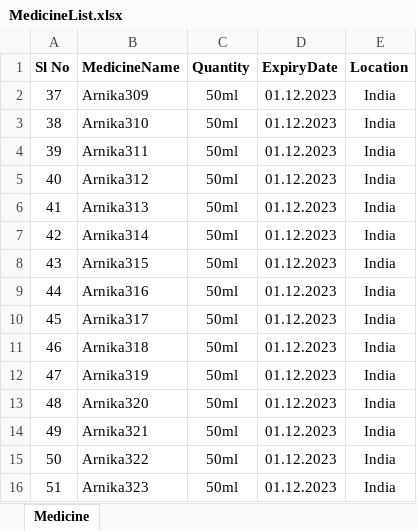
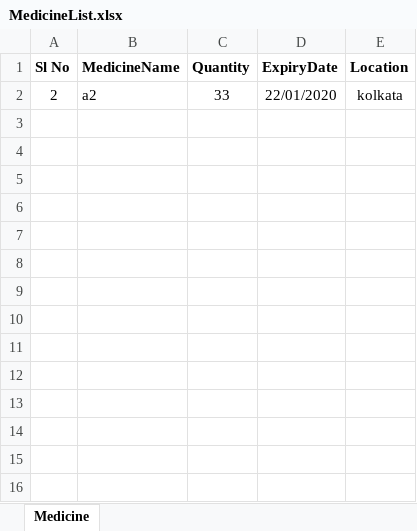
Before and after one commit to dheemandutta/resthours, an Excel workbook: TM.RestHour/Medicine/MedicineList.xlsx, sheet Medicine, drawn as a sheet; values as stored, in another font and other column widths than the file's, no borders; removed rows and columns are numbered as before the commit, all else as after; the diff names each change by its address in the sheet, - before the commit and + after, or states it on an @@ line.

```diff
--- a/TM.RestHour/Medicine/MedicineList.xlsx (sheet Medicine)
+++ b/TM.RestHour/Medicine/MedicineList.xlsx (sheet Medicine)
-row 2: 37 | Arnika309 | 50ml | 01.12.2023 | India
-row 3: 38 | Arnika310 | 50ml | 01.12.2023 | India
-row 4: 39 | Arnika311 | 50ml | 01.12.2023 | India
-row 5: 40 | Arnika312 | 50ml | 01.12.2023 | India
-row 6: 41 | Arnika313 | 50ml | 01.12.2023 | India
-row 7: 42 | Arnika314 | 50ml | 01.12.2023 | India
-row 8: 43 | Arnika315 | 50ml | 01.12.2023 | India
-row 9: 44 | Arnika316 | 50ml | 01.12.2023 | India
-row 10: 45 | Arnika317 | 50ml | 01.12.2023 | India
-row 11: 46 | Arnika318 | 50ml | 01.12.2023 | India
-row 12: 47 | Arnika319 | 50ml | 01.12.2023 | India
-row 13: 48 | Arnika320 | 50ml | 01.12.2023 | India
-row 14: 49 | Arnika321 | 50ml | 01.12.2023 | India
-row 15: 50 | Arnika322 | 50ml | 01.12.2023 | India
-row 16: 51 | Arnika323 | 50ml | 01.12.2023 | India
+row 2: 2 | a2 | 33 | 22/01/2020 | kolkata
```
Also changed, not shown: TM.RestHour/Equipment/EquipmentList.xlsx, TM.RestHour/EquipmentNew/EquipmentList.xlsx, 8 other files.
